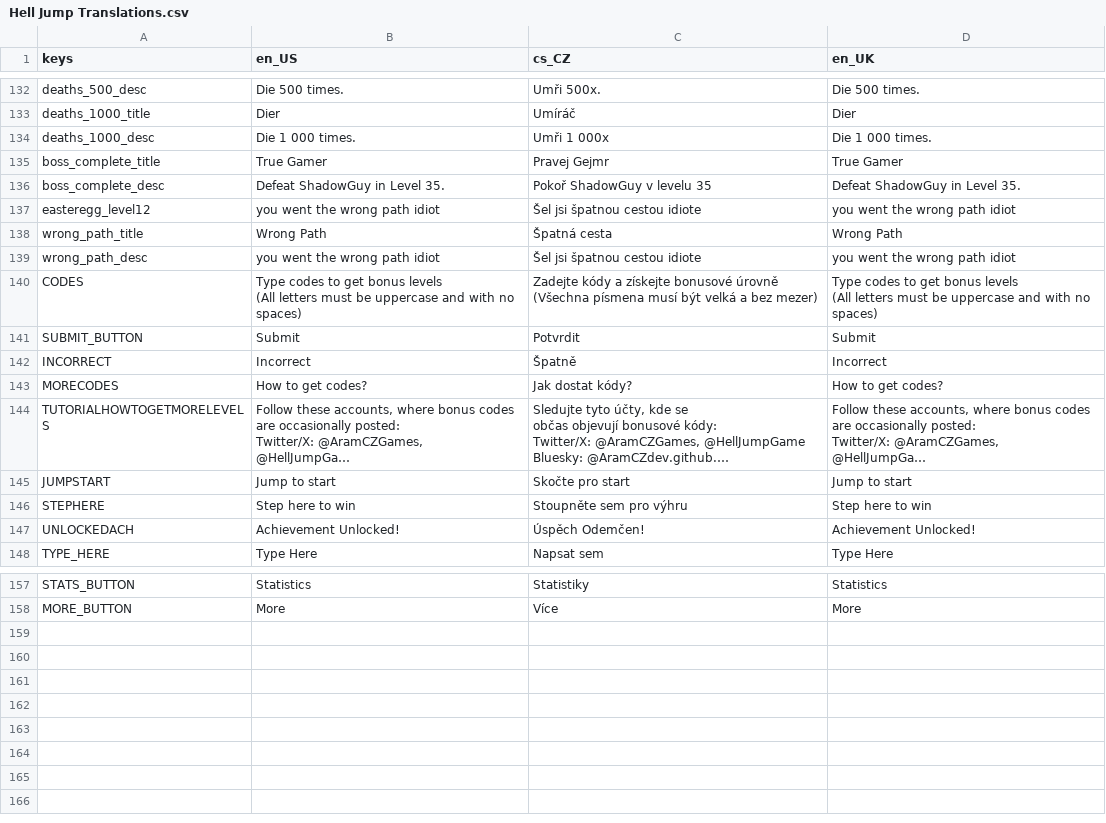
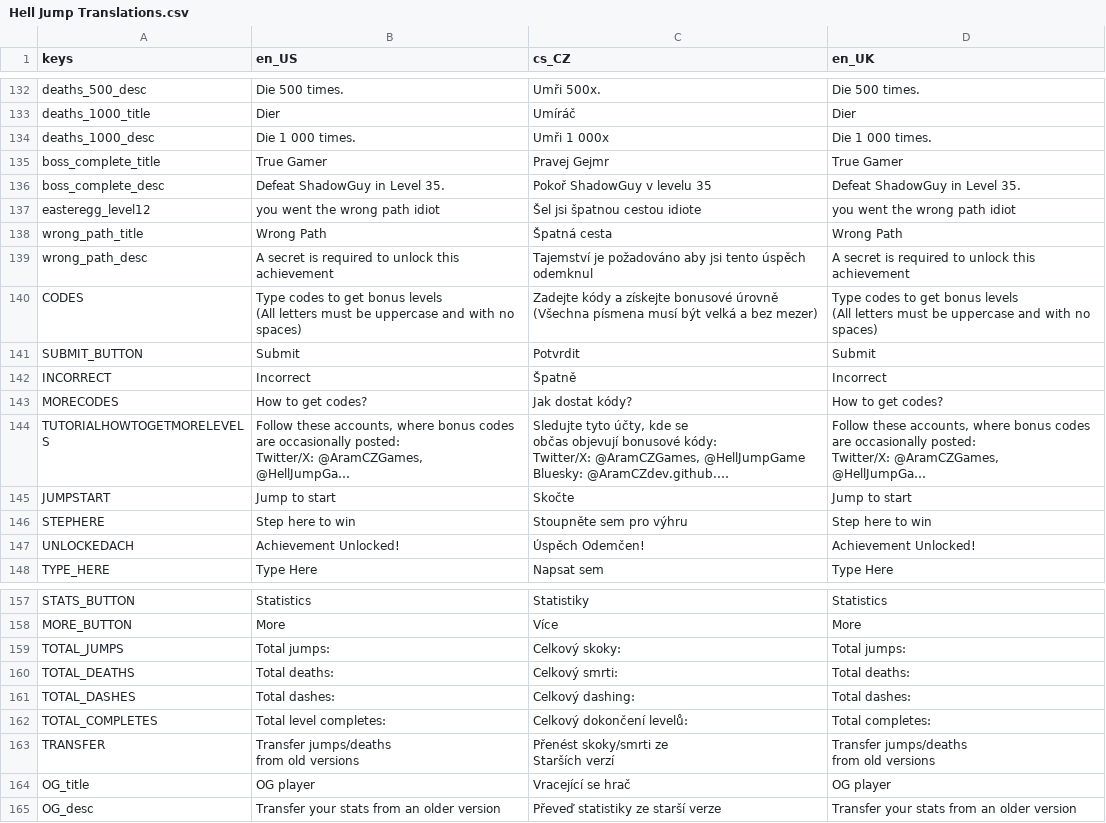
Before and after one commit to AramCZdev/heaven-jump, a CSV file: misc/Hell Jump Translations.csv, drawn as a sheet; only a part is shown, gaps mark what is left out; long unchanged cells end in …; ↵ is a line break in a cell; the diff names each change by its address in the sheet, - before the commit and + after, or states it on an @@ line.

```diff
--- a/misc/Hell Jump Translations.csv
+++ b/misc/Hell Jump Translations.csv
-B139 (en_US): you went the wrong path idiot
+B139 (en_US): A secret is required to unlock this achievement
-C139 (cs_CZ): Šel jsi špatnou cestou idiote
+C139 (cs_CZ): Tajemství je požadováno aby jsi tento úspěch odemknul
-D139 (en_UK): you went the wrong path idiot
+D139 (en_UK): A secret is required to unlock this achievement
-C145 (cs_CZ): Skočte pro start
+C145 (cs_CZ): Skočte
+row 159: TOTAL_JUMPS | Total jumps: | Celkový skoky: | Total jumps:
+row 160: TOTAL_DEATHS | Total deaths: | Celkový smrti: | Total deaths:
+row 161: TOTAL_DASHES | Total dashes: | Celkový dashing: | Total dashes:
+row 162: TOTAL_COMPLETES | Total level completes: | Celkový dokončení levelů: | Total completes:
+row 163: TRANSFER | Transfer jumps/deaths ↵ from old versions | Přenést skoky/smrti ze ↵ Starších verzí | Transfer jumps/deaths ↵ from old versions
+row 164: OG_title | OG player | Vracející se hrač | OG player
+row 165: OG_desc | Transfer your stats from an older version | Převeď statistiky ze starší verze | Transfer your stats from an older version
```
Also changed, not shown: 28 other files.
